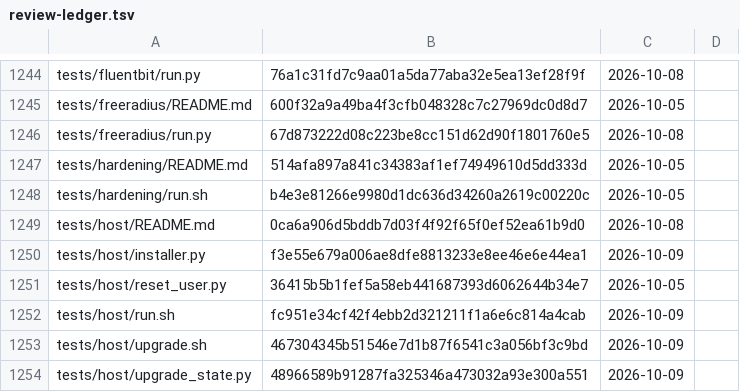
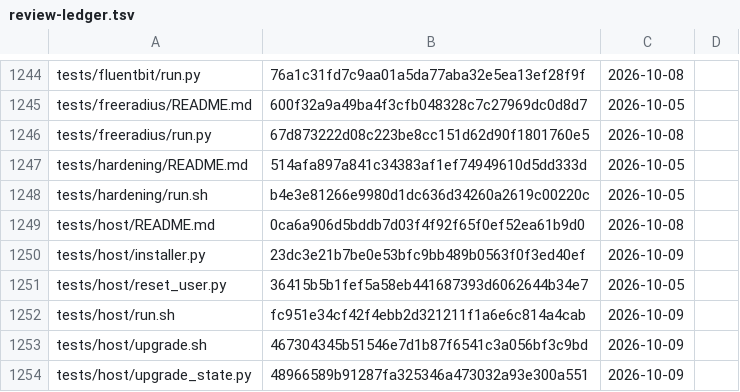
Before and after one commit to archdukejim/open-fabric, a TSV file: docs/volume_2_engineering_decisions/assets/review-ledger.tsv, drawn as a sheet; only a part is shown, gaps mark what is left out.

```diff
--- a/docs/volume_2_engineering_decisions/assets/review-ledger.tsv
+++ b/docs/volume_2_engineering_decisions/assets/review-ledger.tsv
@@ -1249,3 +1249,3 @@ tests/hardening/run.sh	b4e3e81266e9980d1dc636d34260a2619c00220c	2026-10-05
 tests/host/README.md	0ca6a906d5bddb7d03f4f92f65f0ef52ea61b9d0	2026-10-08	
-tests/host/installer.py	f3e55e679a006ae8dfe8813233e8ee46e6e44ea1	2026-10-09	
+tests/host/installer.py	23dc3e21b7be0e53bfc9bb489b0563f0f3ed40ef	2026-10-09	
 tests/host/reset_user.py	36415b5b1fef5a58eb441687393d6062644b34e7	2026-10-05	
```
Also changed, not shown: 1 other file.
